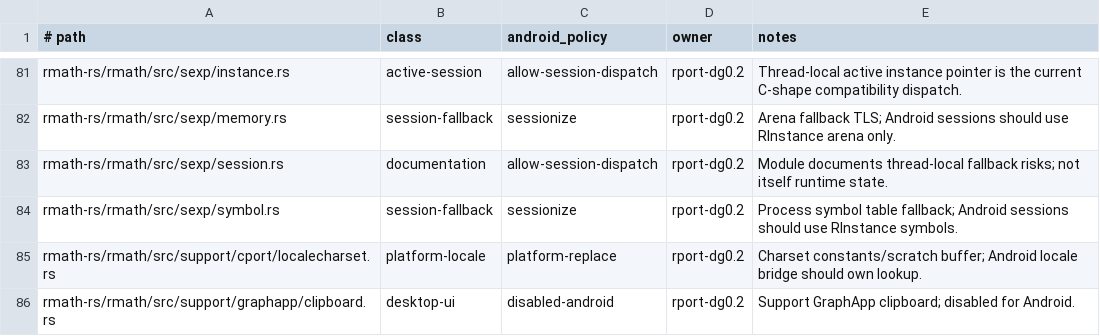
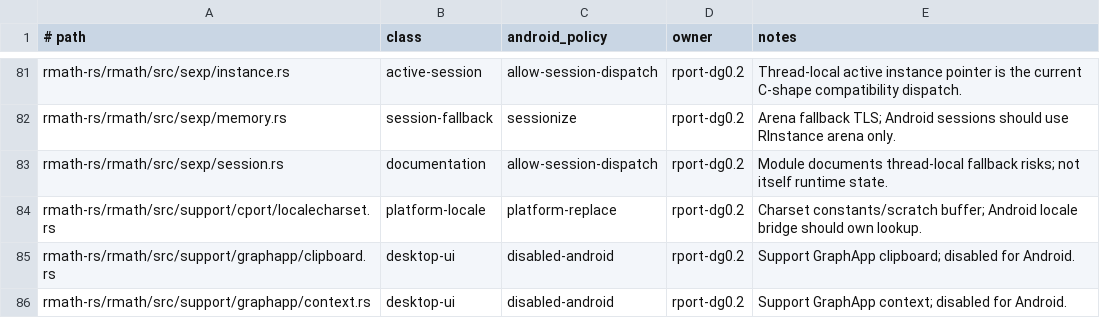
Before and after one commit to bernaferrari/R-rust, a TSV file: docs/android-platform-global-allowlist.tsv, drawn as a sheet; only a part is shown, gaps mark what is left out; the shorter side is filled out with more unchanged rows; the diff names each change by its address in the sheet, - before the commit and + after, or states it on an @@ line.

Commit message:
Sessionize symbol interning

```diff
--- a/docs/android-platform-global-allowlist.tsv
+++ b/docs/android-platform-global-allowlist.tsv
-row 84: rmath-rs/rmath/src/sexp/symbol.rs | session-fallback | sessionize | rport-dg0.2 | Process symbol table fallback; Android sessions should use RInstance symbols.
```
Also changed, not shown: 1 other file.
